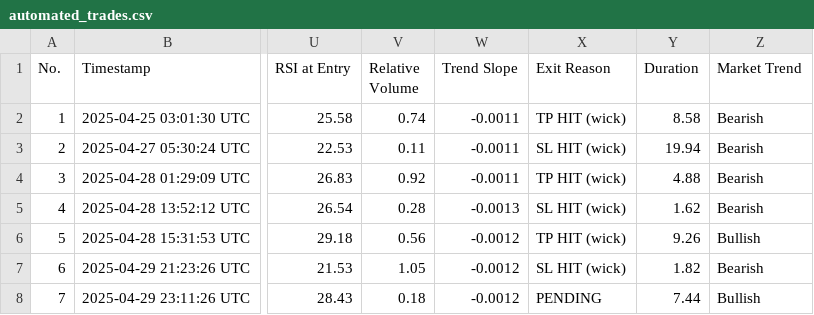
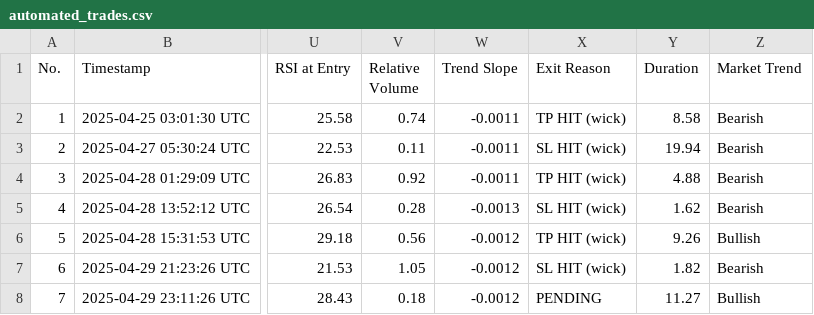
Before and after one commit to spirosrap/crypto-finance, a CSV file: automated_trades.csv, drawn as a sheet; only a part is shown, gaps mark what is left out; the diff names each change by its address in the sheet, - before the commit and + after, or states it on an @@ line.

Commit message:
update of logs

```diff
--- a/automated_trades.csv
+++ b/automated_trades.csv
-Y8 (Duration): 7.44
+Y8 (Duration): 11.27
```
